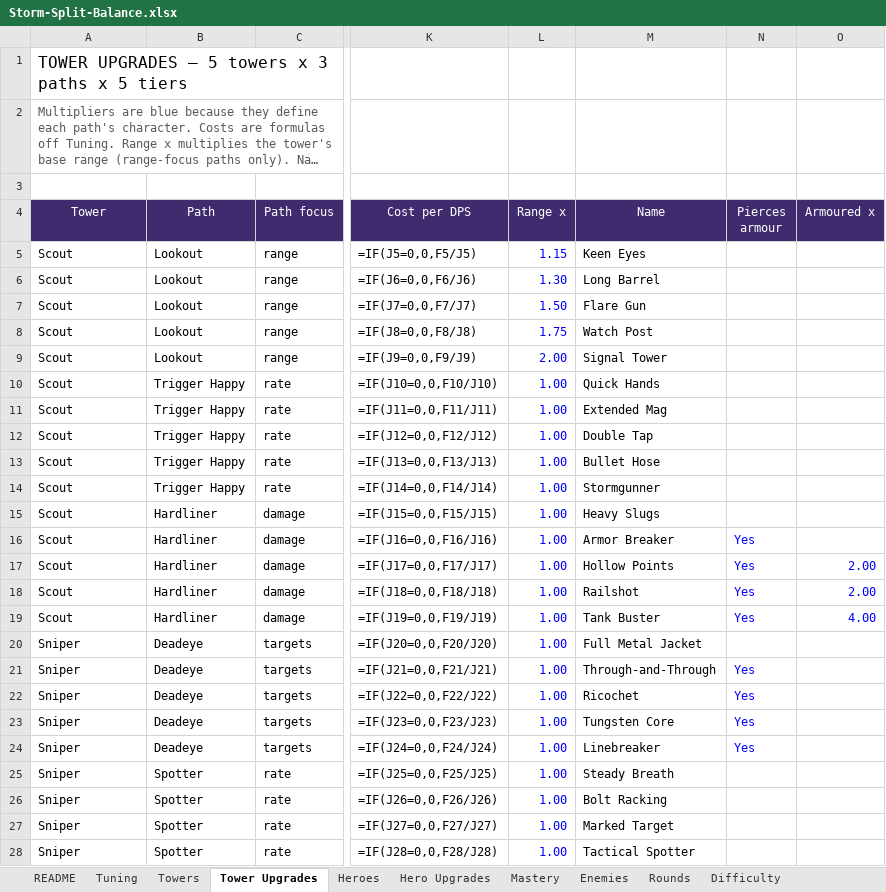
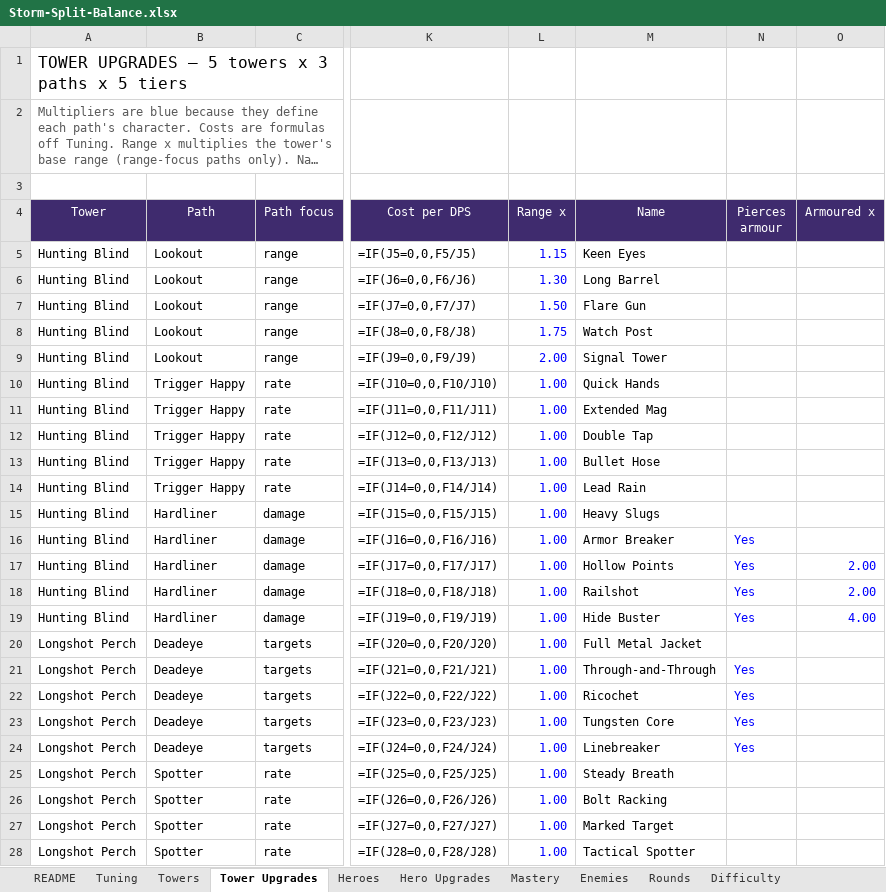
Before and after one commit to BigJover/storm-split, an Excel workbook: Storm-Split-Balance.xlsx, sheet Tower Upgrades, drawn as a sheet; only a part is shown, gaps mark what is left out; long unchanged cells end in …; values as stored, in another font and other column widths than the file's, no borders; formulas without a stored value are shown as written; the diff covers the shown part only; the diff names each change by its address in the sheet, - before the commit and + after, or states it on an @@ line.

```diff
--- a/Storm-Split-Balance.xlsx (sheet Tower Upgrades)
+++ b/Storm-Split-Balance.xlsx (sheet Tower Upgrades)
-A5:A19 (Tower): Scout
+A5:A19 (Tower): Hunting Blind
-M14 (Name): Stormgunner
+M14 (Name): Lead Rain
-M19 (Name): Tank Buster
+M19 (Name): Hide Buster
-A20:A28 (Tower): Sniper
+A20:A28 (Tower): Longshot Perch
```
Also changed, not shown: 83 edited cells elsewhere in this sheet, sheet Hero Upgrades, sheet Enemies, sheet Heroes, sheet Towers, sheet Rounds, sheet Tuning, 3 more sheets, 20 other files.
